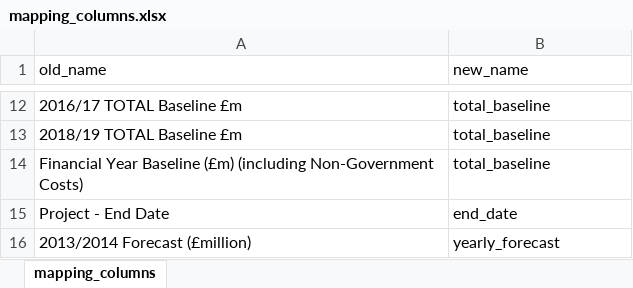
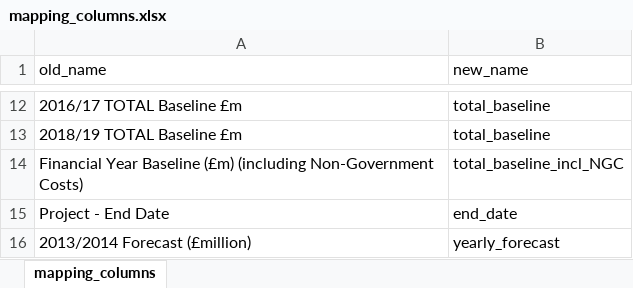
Before and after one commit to rauschgold/ds-bootcamp-capstone-project, an Excel workbook: data/raw_data/mapping_columns.xlsx, sheet mapping_columns, drawn as a sheet; only a part is shown, gaps mark what is left out; values as stored, in another font and other column widths than the file's, no borders; the diff names each change by its address in the sheet, - before the commit and + after, or states it on an @@ line.

Commit message:
renamed columns

```diff
--- a/data/raw_data/mapping_columns.xlsx (sheet mapping_columns)
+++ b/data/raw_data/mapping_columns.xlsx (sheet mapping_columns)
-B14 (new_name): total_baseline
+B14 (new_name): total_baseline_incl_NGC
```
Also changed, not shown: 4 other files.
